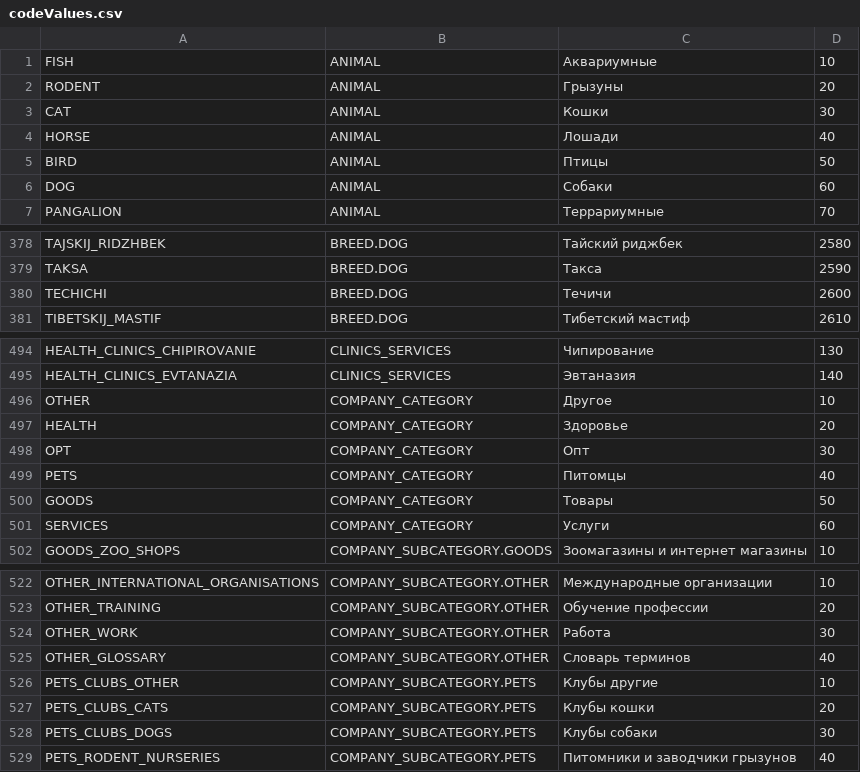
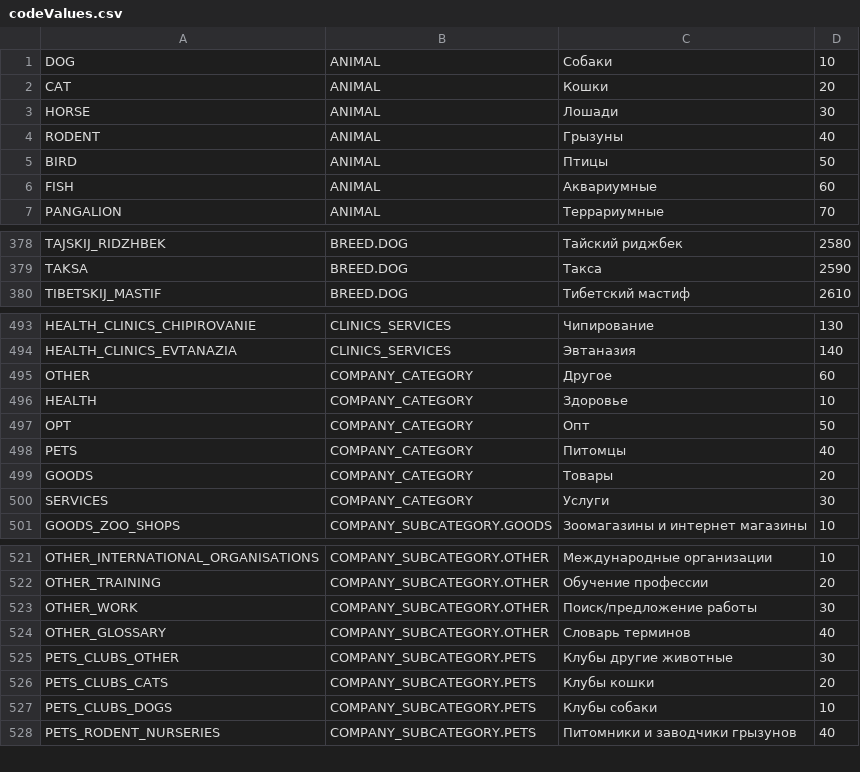
Before and after one commit to PaulShestakov/project-walrus, a CSV file: src/server/repository/codevalues/content/codeValues.csv, drawn as a sheet; only a part is shown, gaps mark what is left out; the diff covers the shown part only.

Commit message:
Categories fixes. Codevalues fixes

```diff
--- a/src/server/repository/codevalues/content/codeValues.csv
+++ b/src/server/repository/codevalues/content/codeValues.csv
@@ -1,7 +1,7 @@
-FISH,ANIMAL,Аквариумные,10
-RODENT,ANIMAL,Грызуны,20
-CAT,ANIMAL,Кошки,30
-HORSE,ANIMAL,Лошади,40
+DOG,ANIMAL,Собаки,10
+CAT,ANIMAL,Кошки,20
+HORSE,ANIMAL,Лошади,30
+RODENT,ANIMAL,Грызуны,40
 BIRD,ANIMAL,Птицы,50
-DOG,ANIMAL,Собаки,60
+FISH,ANIMAL,Аквариумные,60
 PANGALION,ANIMAL,Террариумные,70
@@ -379,3 +379,2 @@ TAJSKIJ_RIDZHBEK,BREED.DOG,"Тайский риджбек",2580
 TAKSA,BREED.DOG,Такса,2590
-TECHICHI,BREED.DOG,Течичи,2600
 TIBETSKIJ_MASTIF,BREED.DOG,"Тибетский мастиф",2610
@@ -495,8 +494,8 @@ HEALTH_CLINICS_CHIPIROVANIE,CLINICS_SERVICES,Чипирование,130
 HEALTH_CLINICS_EVTANAZIA,CLINICS_SERVICES,Эвтаназия,140
-OTHER,COMPANY_CATEGORY,Другое,10
-HEALTH,COMPANY_CATEGORY,Здоровье,20
-OPT,COMPANY_CATEGORY,Опт,30
+OTHER,COMPANY_CATEGORY,Другое,60
+HEALTH,COMPANY_CATEGORY,Здоровье,10
+OPT,COMPANY_CATEGORY,Опт,50
 PETS,COMPANY_CATEGORY,Питомцы,40
-GOODS,COMPANY_CATEGORY,Товары,50
-SERVICES,COMPANY_CATEGORY,Услуги,60
+GOODS,COMPANY_CATEGORY,Товары,20
+SERVICES,COMPANY_CATEGORY,Услуги,30
 GOODS_ZOO_SHOPS,COMPANY_SUBCATEGORY.GOODS,"Зоомагазины и интернет магазины",10
@@ -523,7 +522,7 @@ OTHER_INTERNATIONAL_ORGANISATIONS,COMPANY_SUBCATEGORY.OTHER,"Междунаро
 OTHER_TRAINING,COMPANY_SUBCATEGORY.OTHER,"Обучение профессии",20
-OTHER_WORK,COMPANY_SUBCATEGORY.OTHER,Работа,30
+OTHER_WORK,COMPANY_SUBCATEGORY.OTHER,Поиск/предложение работы,30
 OTHER_GLOSSARY,COMPANY_SUBCATEGORY.OTHER,"Словарь терминов",40
-PETS_CLUBS_OTHER,COMPANY_SUBCATEGORY.PETS,"Клубы другие",10
+PETS_CLUBS_OTHER,COMPANY_SUBCATEGORY.PETS,"Клубы другие животные",30
 PETS_CLUBS_CATS,COMPANY_SUBCATEGORY.PETS,"Клубы кошки",20
-PETS_CLUBS_DOGS,COMPANY_SUBCATEGORY.PETS,"Клубы собаки",30
+PETS_CLUBS_DOGS,COMPANY_SUBCATEGORY.PETS,"Клубы собаки",10
 PETS_RODENT_NURSERIES,COMPANY_SUBCATEGORY.PETS,"Питомники и заводчики грызунов",40
```
Also changed, not shown: 1 added row and 1 removed row elsewhere in this file, 7 other files.
